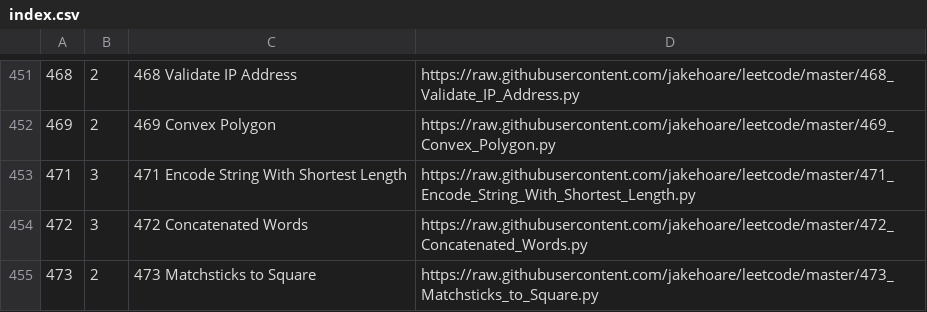
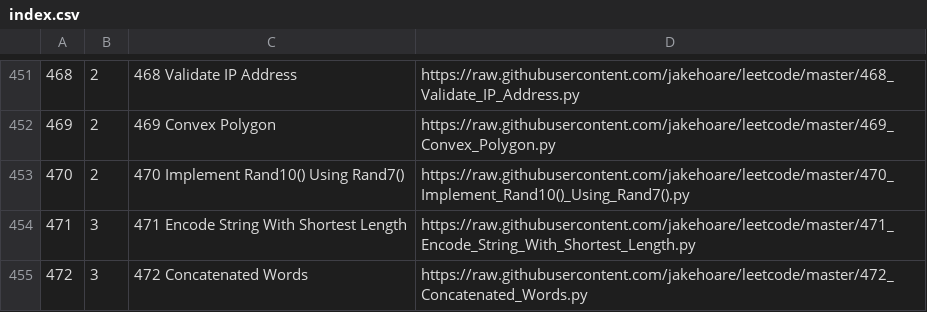
Before and after one commit to jakehoare/leetcode, a CSV file: index.csv, drawn as a sheet; only a part is shown, gaps mark what is left out; the shorter side is filled out with more unchanged rows; the diff names each change by its address in the sheet, - before the commit and + after, or states it on an @@ line.

Commit message:
Update index.

```diff
--- a/index.csv
+++ b/index.csv
+row 453: 470 | 2 | 470 Implement Rand10() Using Rand7() | https://raw.githubusercontent.com/jakehoare/leetcode/master/470_Implement_Rand10()_Using_Rand7().py
```
